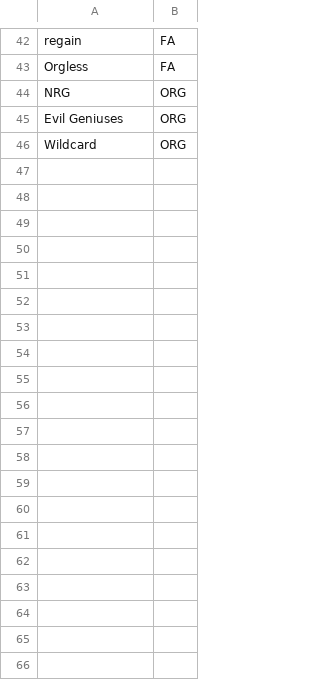
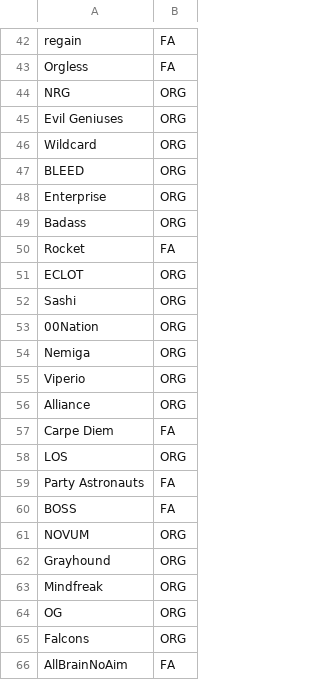
Before and after one commit to tommy-pope/cs-manager, a CSV file: src/data/team/teams.csv, drawn as a sheet; only a part is shown, gaps mark what is left out; the diff covers the shown part only; the diff names each change by its address in the sheet, - before the commit and + after, or states it on an @@ line.

```diff
--- a/src/data/team/teams.csv
+++ b/src/data/team/teams.csv
+row 47: BLEED | ORG
+row 48: Enterprise | ORG
+row 49: Badass | ORG
+row 50: Rocket | FA
+row 51: ECLOT | ORG
+row 52: Sashi | ORG
+row 53: 00Nation | ORG
+row 54: Nemiga | ORG
+row 55: Viperio | ORG
+row 56: Alliance | ORG
+row 57: Carpe Diem | FA
+row 58: LOS | ORG
+row 59: Party Astronauts | FA
+row 60: BOSS | FA
+row 61: NOVUM | ORG
+row 62: Grayhound | ORG
+row 63: Mindfreak | ORG
+row 64: OG | ORG
+row 65: Falcons | ORG
+row 66: AllBrainNoAim | FA
```
Also changed, not shown: 38 added rows elsewhere in this file, 5 other files.
